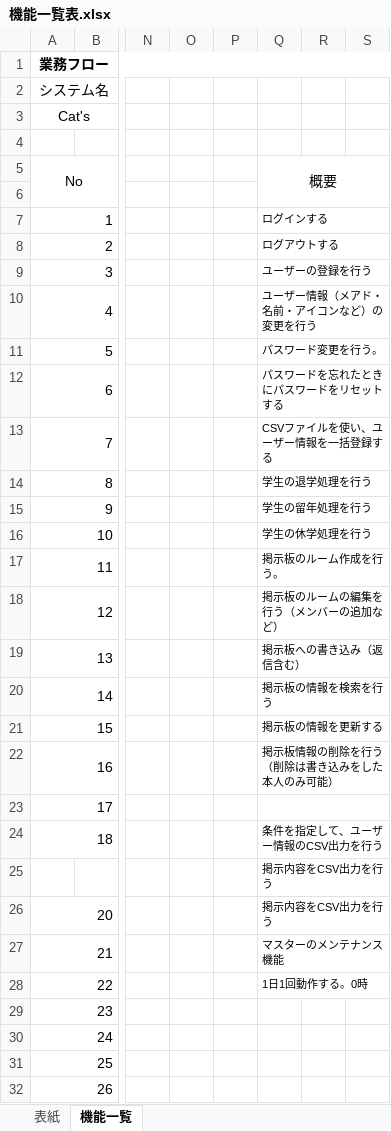
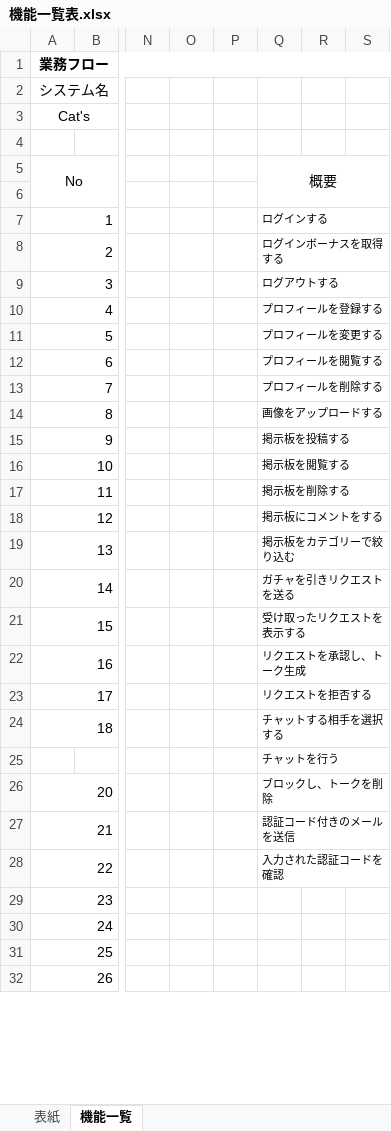
Before and after one commit to kawaguchi-mizuki/SAKURA, an Excel workbook: 設計書/機能一覧表.xlsx, sheet 機能一覧, drawn as a sheet; only a part is shown, gaps mark what is left out; values as stored, in another font and other column widths than the file's, no borders; the diff names each change by its address in the sheet, - before the commit and + after, or states it on an @@ line.

Commit message:
fix : 設計書

```diff
--- a/設計書/機能一覧表.xlsx (sheet 機能一覧)
+++ b/設計書/機能一覧表.xlsx (sheet 機能一覧)
-Q8: ログアウトする
+Q8: ログインボーナスを取得する
-Q9: ユーザーの登録を行う
+Q9: ログアウトする
-Q10: ユーザー情報（メアド・名前・アイコンなど）の変更を行う
+Q10: プロフィールを登録する
-Q11: パスワード変更を行う。
+Q11: プロフィールを変更する
-Q12: パスワードを忘れたときにパスワードをリセットする
+Q12: プロフィールを閲覧する
-Q13: CSVファイルを使い、ユーザー情報を一括登録する
+Q13: プロフィールを削除する
-Q14: 学生の退学処理を行う
+Q14: 画像をアップロードする
-Q15: 学生の留年処理を行う
+Q15: 掲示板を投稿する
-Q16: 学生の休学処理を行う
+Q16: 掲示板を閲覧する
-Q17: 掲示板のルーム作成を行う。
+Q17: 掲示板を削除する
-Q18: 掲示板のルームの編集を行う（メンバーの追加など）
+Q18: 掲示板にコメントをする
-Q19: 掲示板への書き込み（返信含む）
+Q19: 掲示板をカテゴリーで絞り込む
-Q20: 掲示板の情報を検索を行う
+Q20: ガチャを引きリクエストを送る
-Q21: 掲示板の情報を更新する
+Q21: 受け取ったリクエストを表示する
-Q22: 掲示板情報の削除を行う（削除は書き込みをした本人のみ可能）
+Q22: リクエストを承認し、トーク生成
-Q23: (empty)
+Q23: リクエストを拒否する
-Q24: 条件を指定して、ユーザー情報のCSV出力を行う
+Q24: チャットする相手を選択する
-Q25: 掲示内容をCSV出力を行う
+Q25: チャットを行う
-Q26: 掲示内容をCSV出力を行う
+Q26: ブロックし、トークを削除
-Q27: マスターのメンテナンス機能
+Q27: 認証コード付きのメールを送信
-Q28: 1日1回動作する。0時
+Q28: 入力された認証コードを確認
```
Also changed, not shown: charts or pictures.
